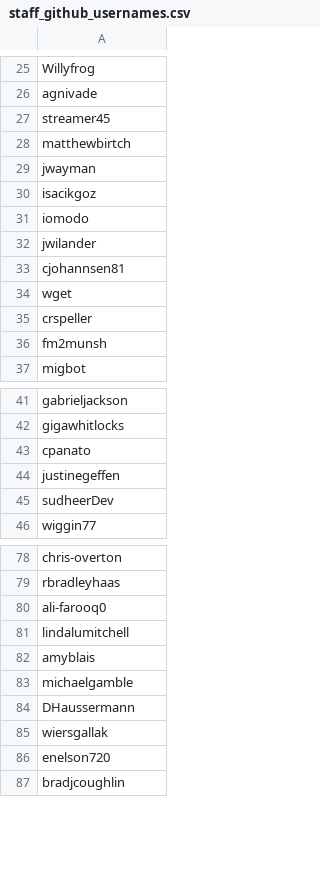
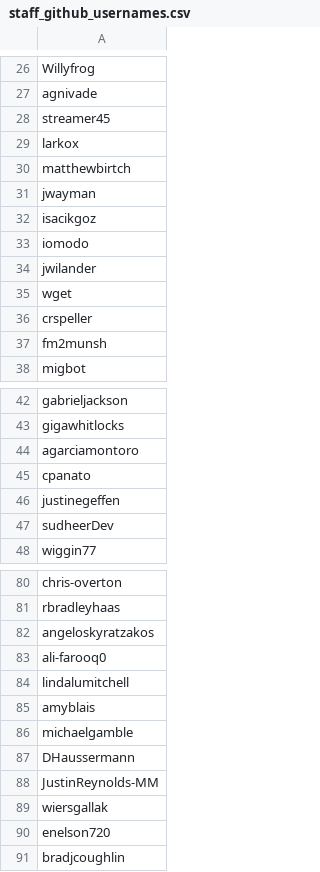
Before and after one commit to mattermost/mattermost-data-warehouse, a CSV file: transform/snowflake-dbt/data/staff_github_usernames.csv, drawn as a sheet; only a part is shown, gaps mark what is left out; the diff covers the shown part only.

```diff
--- a/transform/snowflake-dbt/data/staff_github_usernames.csv
+++ b/transform/snowflake-dbt/data/staff_github_usernames.csv
@@ -27,2 +28,3 @@ agnivade
 streamer45
+larkox
 matthewbirtch
@@ -32,3 +34,2 @@ iomodo
 jwilander
-cjohannsen81
 wget
@@ -42,2 +43,3 @@ gabrieljackson
 gigawhitlocks
+agarciamontoro
 cpanato
@@ -79,2 +81,3 @@ chris-overton
 rbradleyhaas
+angeloskyratzakos
 ali-farooq0
@@ -84,2 +87,3 @@ michaelgamble
 DHaussermann
+JustinReynolds-MM
 wiersgallak
```
Also changed, not shown: 23 added rows elsewhere in this file, 1 other file.
